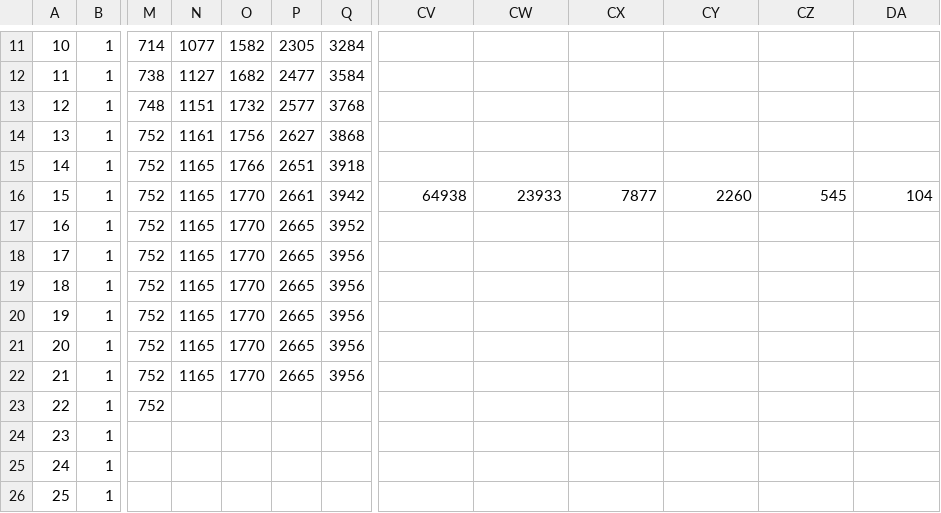
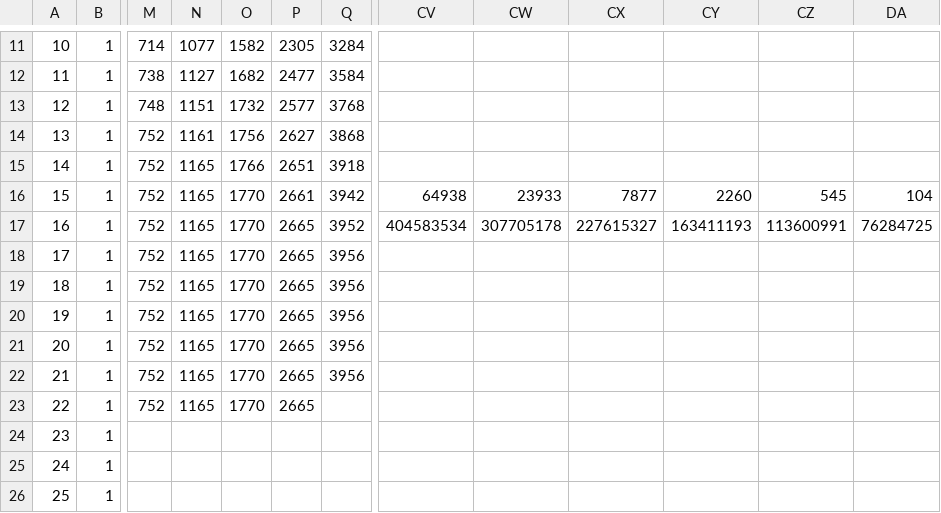
Before and after one commit to stacs-cp/composable-permutation-patterns, a CSV file: av1324inversioncount/outputs/table2.csv, drawn as a sheet; only a part is shown, gaps mark what is left out; the diff names each change by its address in the sheet, - before the commit and + after, or states it on an @@ line.

```diff
--- a/av1324inversioncount/outputs/table2.csv
+++ b/av1324inversioncount/outputs/table2.csv
-CV17: (empty)
+CV17: 404583534
-CW17: (empty)
+CW17: 307705178
-CX17: (empty)
+CX17: 227615327
-CY17: (empty)
+CY17: 163411193
-CZ17: (empty)
+CZ17: 113600991
-DA17: (empty)
+DA17: 76284725
-N23: (empty)
+N23: 1165
-O23: (empty)
+O23: 1770
-P23: (empty)
+P23: 2665
```
Also changed, not shown: av1324inversioncount/outputs/info.csv, 9 other files.
